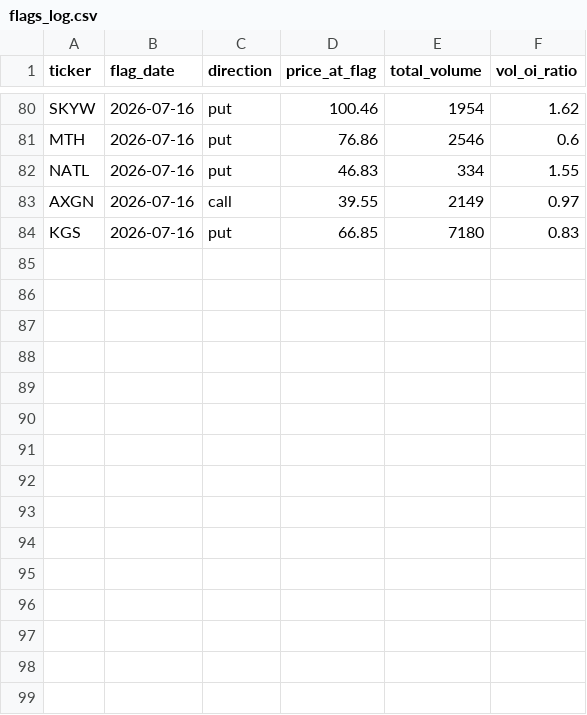
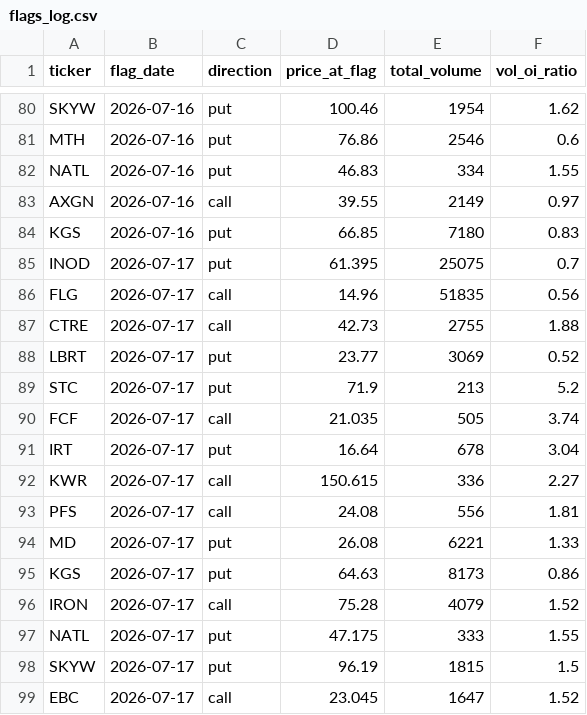
Before and after one commit to jarkjung-cmd/options-scanner, a CSV file: scanner/flags_log.csv, drawn as a sheet; only a part is shown, gaps mark what is left out; the diff names each change by its address in the sheet, - before the commit and + after, or states it on an @@ line.

```diff
--- a/scanner/flags_log.csv
+++ b/scanner/flags_log.csv
+row 85: INOD | 2026-07-17 | put | 61.395 | 25075 | 0.7
+row 86: FLG | 2026-07-17 | call | 14.96 | 51835 | 0.56
+row 87: CTRE | 2026-07-17 | call | 42.73 | 2755 | 1.88
+row 88: LBRT | 2026-07-17 | put | 23.77 | 3069 | 0.52
+row 89: STC | 2026-07-17 | put | 71.9 | 213 | 5.2
+row 90: FCF | 2026-07-17 | call | 21.035 | 505 | 3.74
+row 91: IRT | 2026-07-17 | put | 16.64 | 678 | 3.04
+row 92: KWR | 2026-07-17 | call | 150.615 | 336 | 2.27
+row 93: PFS | 2026-07-17 | call | 24.08 | 556 | 1.81
+row 94: MD | 2026-07-17 | put | 26.08 | 6221 | 1.33
+row 95: KGS | 2026-07-17 | put | 64.63 | 8173 | 0.86
+row 96: IRON | 2026-07-17 | call | 75.28 | 4079 | 1.52
+row 97: NATL | 2026-07-17 | put | 47.175 | 333 | 1.55
+row 98: SKYW | 2026-07-17 | put | 96.19 | 1815 | 1.5
+row 99: EBC | 2026-07-17 | call | 23.045 | 1647 | 1.52
```
Also changed, not shown: scanner/unusual_options_today.csv, 2 other files.
